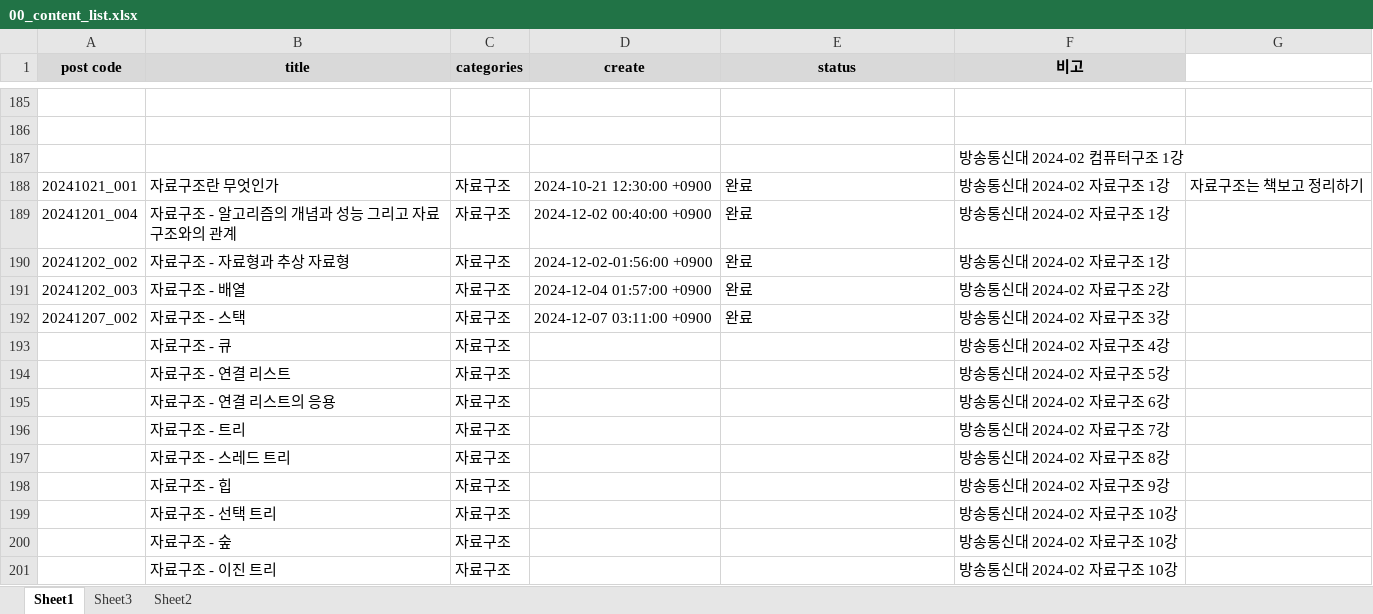
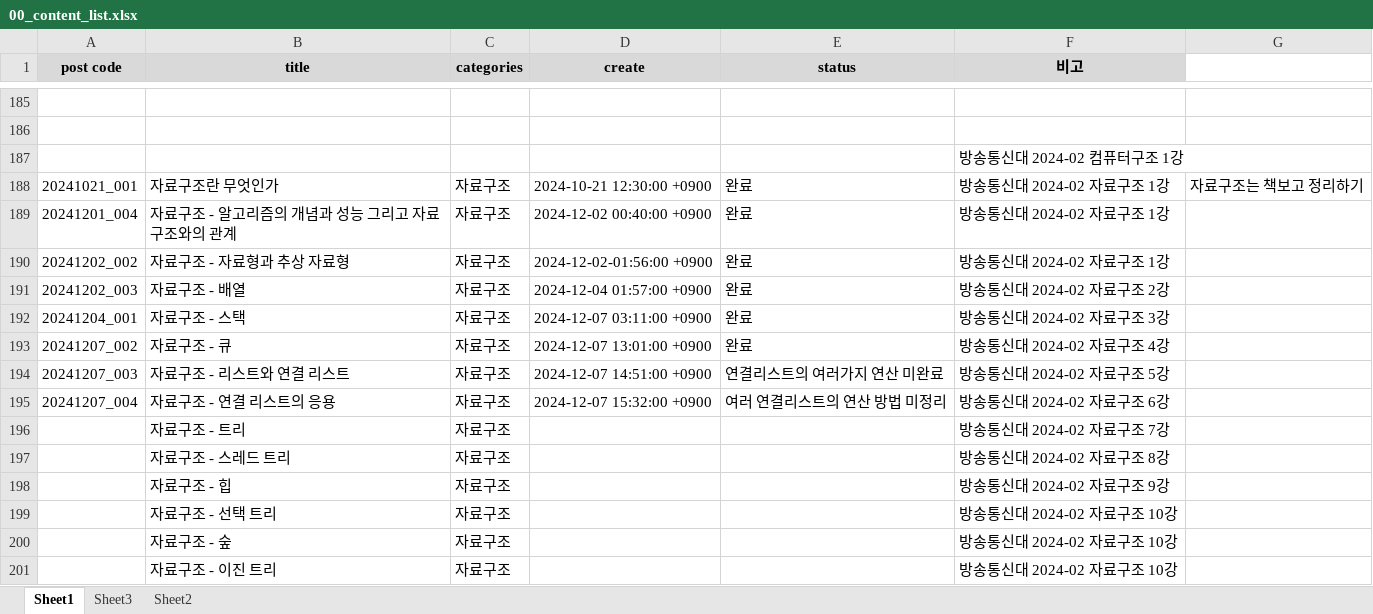
Before and after one commit to whdrns2013/whdrns2013.github.io, an Excel workbook: assets/xlsx/00_content_list.xlsx, sheet Sheet1, drawn as a sheet; only a part is shown, gaps mark what is left out; values as stored, in another font and other column widths than the file's, no borders; removed rows and columns are numbered as before the commit, all else as after; the diff names each change by its address in the sheet, - before the commit and + after, or states it on an @@ line.

```diff
--- a/assets/xlsx/00_content_list.xlsx (sheet Sheet1)
+++ b/assets/xlsx/00_content_list.xlsx (sheet Sheet1)
-A192 (post code): 20241207_002
+A192 (post code): 20241204_001
-A193 (post code): (empty)
+A193 (post code): 20241207_002
-D193 (create): (empty)
+D193 (create): 2024-12-07 13:01:00 +0900
-E193 (status): (empty)
+E193 (status): 완료
-row 194:  | 자료구조 - 연결 리스트 | 자료구조 |  |  | 방송통신대 2024-02 자료구조 5강
+row 194: 20241207_003 | 자료구조 - 리스트와 연결 리스트 | 자료구조 | 2024-12-07 14:51:00 +0900 | 연결리스트의 여러가지 연산 미완료 | 방송통신대 2024-02 자료구조 5강
-A195 (post code): (empty)
+A195 (post code): 20241207_004
-D195 (create): (empty)
+D195 (create): 2024-12-07 15:32:00 +0900
-E195 (status): (empty)
+E195 (status): 여러 연결리스트의 연산 방법 미정리
```
Also changed, not shown: 22 other files.
